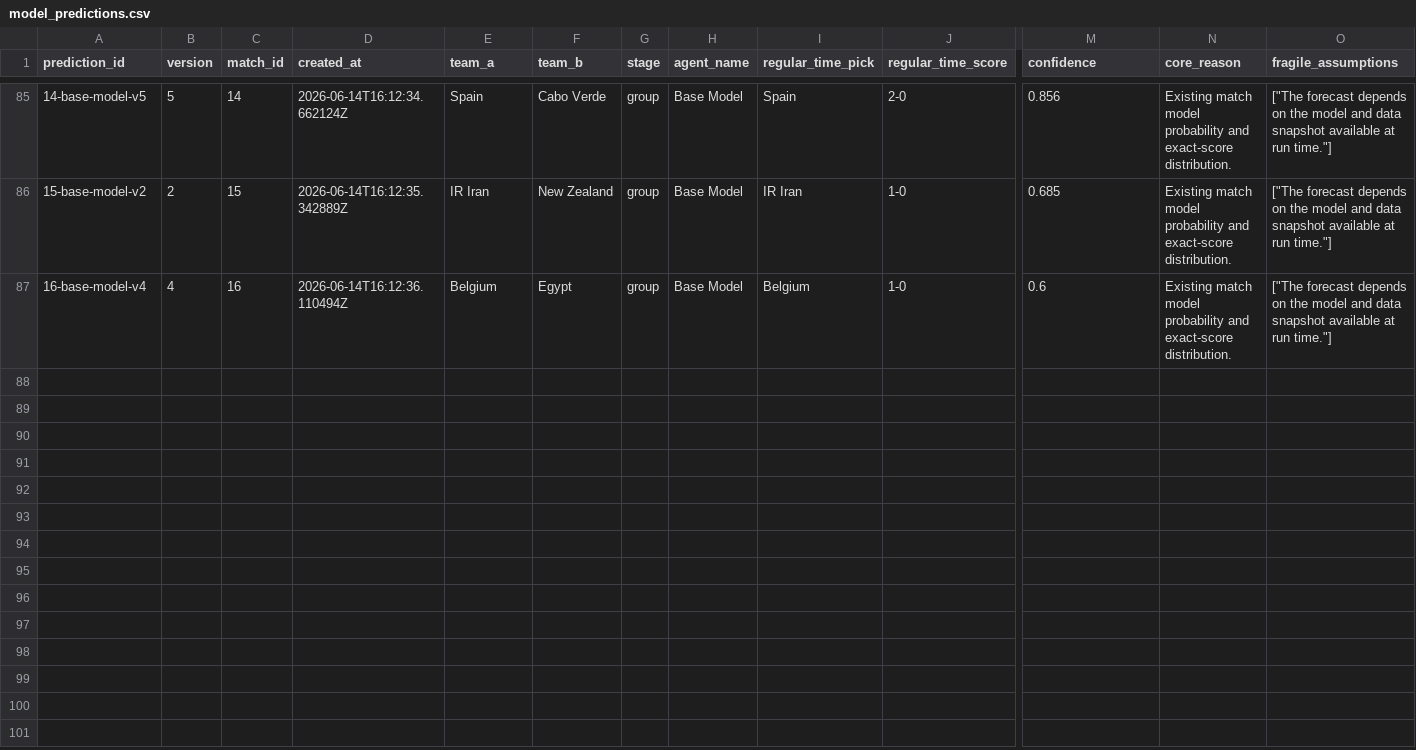
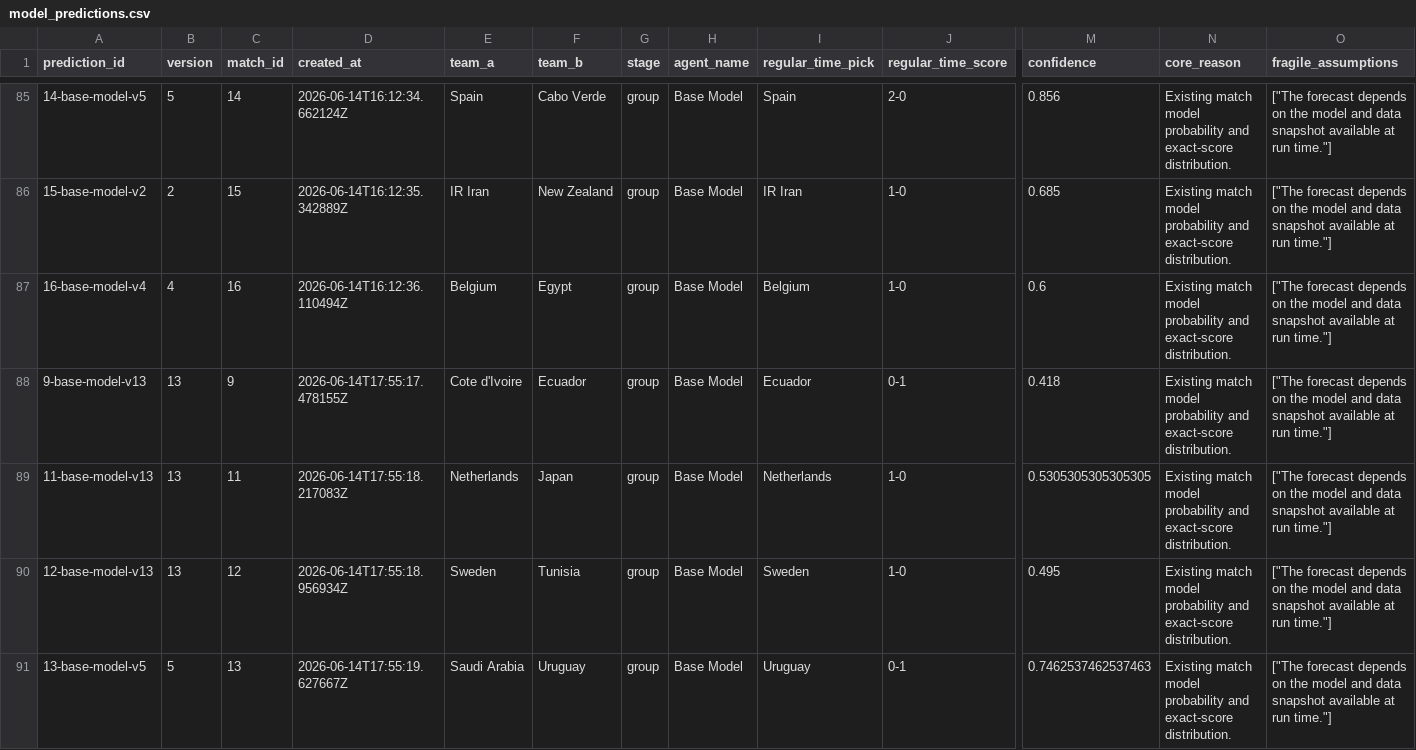
Before and after one commit to KaiwenMo1/worldcup2026, a CSV file: data/prediction_arena/ledgers/model_predictions.csv, drawn as a sheet; only a part is shown, gaps mark what is left out; rows hold the shown columns only; the diff covers the shown part only; the diff names each change by its address in the sheet, - before the commit and + after, or states it on an @@ line.

```diff
--- a/data/prediction_arena/ledgers/model_predictions.csv
+++ b/data/prediction_arena/ledgers/model_predictions.csv
+row 88: 9-base-model-v13 | 13 | 9 | 2026-06-14T17:55:17.478155Z | Cote d'Ivoire | Ecuador | group | Base Model | Ecuador | 0-1 | 0.418 | Existing match model probability and exact-score distribution. | ["The forecast depends on the model and data snapshot available at run time."]
+row 89: 11-base-model-v13 | 13 | 11 | 2026-06-14T17:55:18.217083Z | Netherlands | Japan | group | Base Model | Netherlands | 1-0 | 0.5305305305305305 | Existing match model probability and exact-score distribution. | ["The forecast depends on the model and data snapshot available at run time."]
+row 90: 12-base-model-v13 | 13 | 12 | 2026-06-14T17:55:18.956934Z | Sweden | Tunisia | group | Base Model | Sweden | 1-0 | 0.495 | Existing match model probability and exact-score distribution. | ["The forecast depends on the model and data snapshot available at run time."]
+row 91: 13-base-model-v5 | 5 | 13 | 2026-06-14T17:55:19.627667Z | Saudi Arabia | Uruguay | group | Base Model | Uruguay | 0-1 | 0.7462537462537463 | Existing match model probability and exact-score distribution. | ["The forecast depends on the model and data snapshot available at run time."]
```
Also changed, not shown: 3 added rows elsewhere in this file, data/derived/manager_skill_evaluation_results.csv, data/derived/matchup_evaluation_results.csv, 6 other files.
